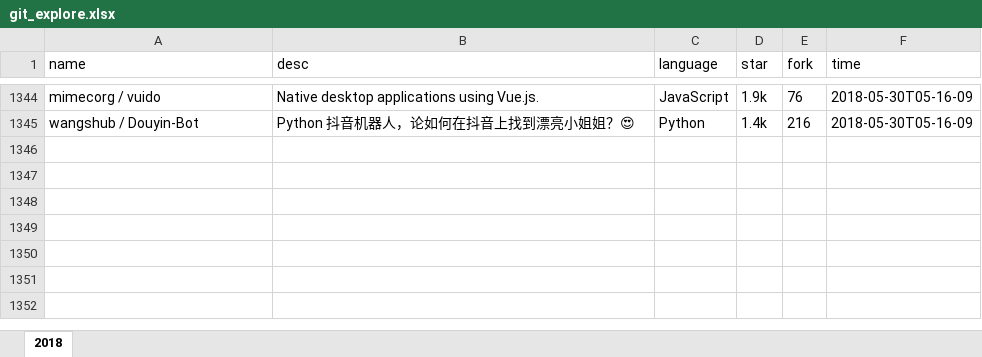
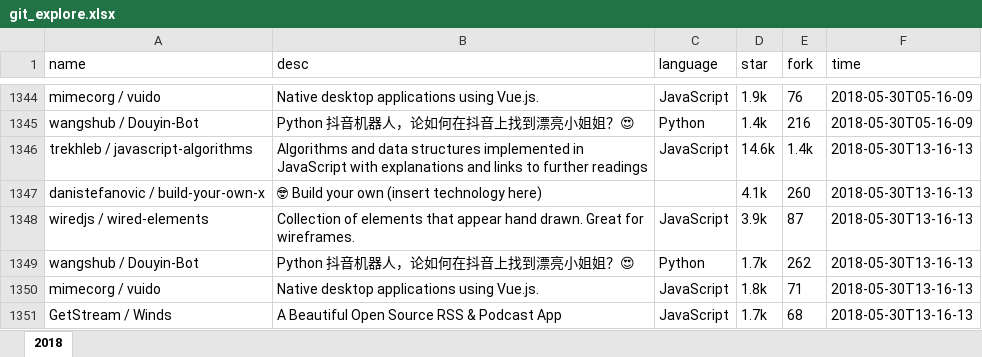
Before and after one commit to zj-john/autoCommit, an Excel workbook: file/git_explore.xlsx, sheet 2018, drawn as a sheet; only a part is shown, gaps mark what is left out; values as stored, in another font and other column widths than the file's, no borders; the diff names each change by its address in the sheet, - before the commit and + after, or states it on an @@ line.

Commit message:
update

```diff
--- a/file/git_explore.xlsx (sheet 2018)
+++ b/file/git_explore.xlsx (sheet 2018)
+row 1346: trekhleb / javascript-algorithms | Algorithms and data structures implemented in JavaScript with explanations and links to further readings | JavaScript | 14.6k | 1.4k | 2018-05-30T13-16-13
+row 1347: danistefanovic / build-your-own-x | 🤓 Build your own (insert technology here) |  | 4.1k | 260 | 2018-05-30T13-16-13
+row 1348: wiredjs / wired-elements | Collection of elements that appear hand drawn. Great for wireframes. | JavaScript | 3.9k | 87 | 2018-05-30T13-16-13
+row 1349: wangshub / Douyin-Bot | Python 抖音机器人，论如何在抖音上找到漂亮小姐姐？😍 | Python | 1.7k | 262 | 2018-05-30T13-16-13
+row 1350: mimecorg / vuido | Native desktop applications using Vue.js. | JavaScript | 1.8k | 71 | 2018-05-30T13-16-13
+row 1351: GetStream / Winds | A Beautiful Open Source RSS & Podcast App | JavaScript | 1.7k | 68 | 2018-05-30T13-16-13
```
